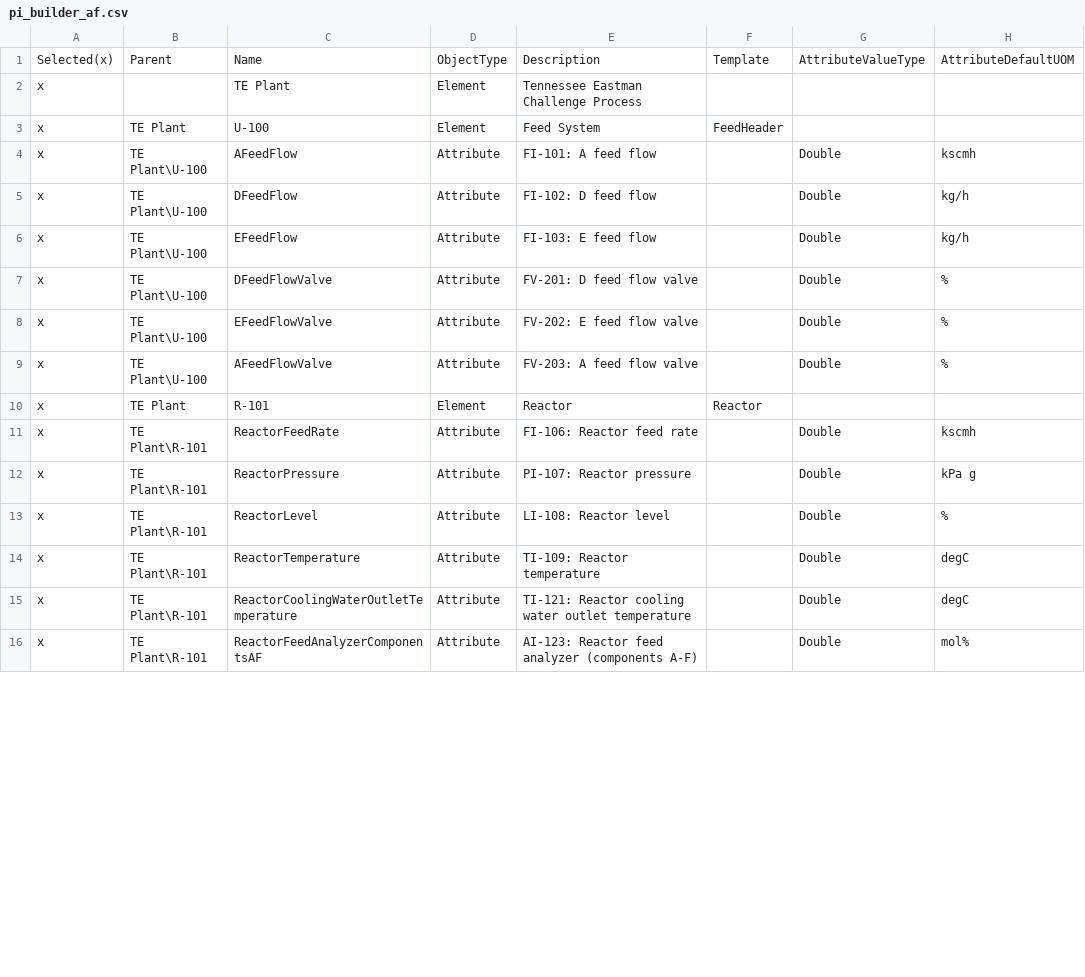
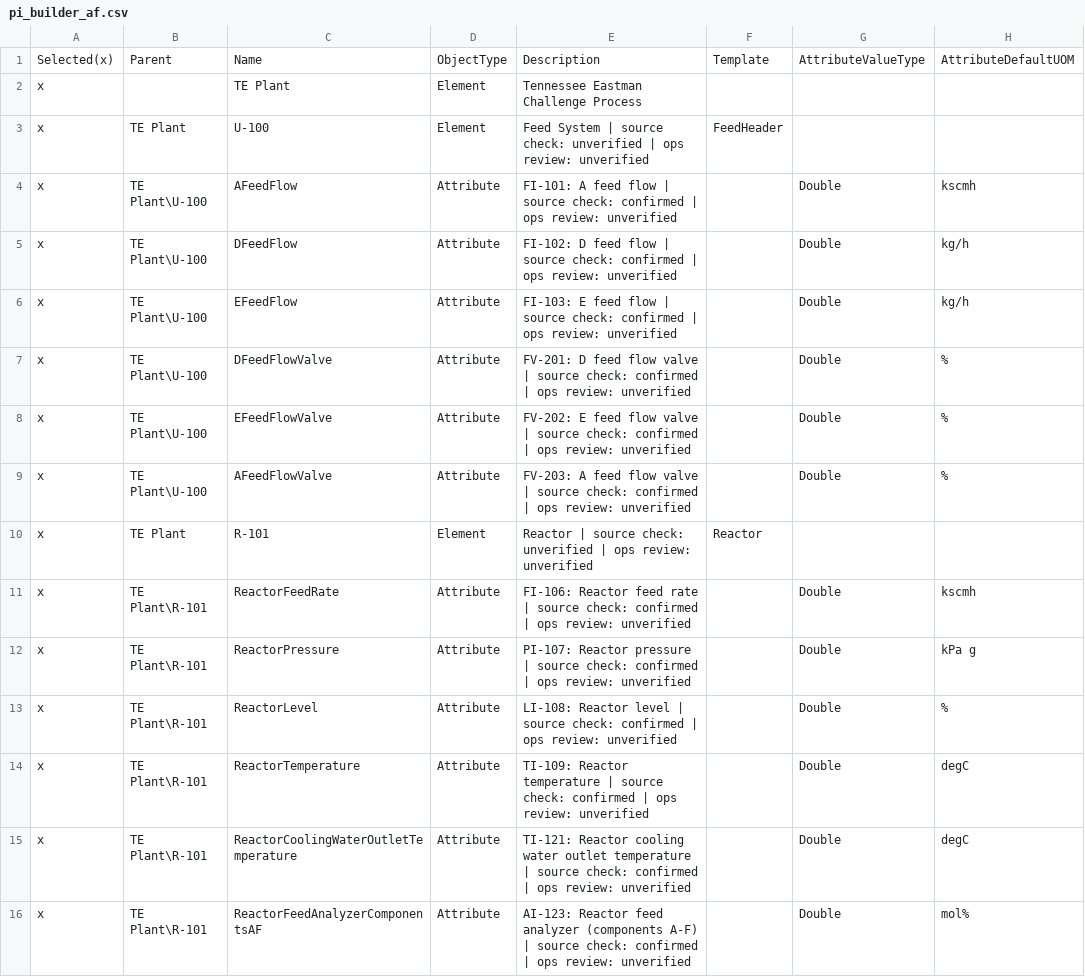
Before and after one commit to steve-vitale/pid-to-digital-twin, a CSV file: out/pi/pi_builder_af.csv, drawn as a sheet; only a part is shown; the diff covers the shown part only; the diff names each change by its address in the sheet, - before the commit and + after, or states it on an @@ line.

```diff
--- a/out/pi/pi_builder_af.csv
+++ b/out/pi/pi_builder_af.csv
-E3: Feed System
+E3: Feed System | source check: unverified | ops review: unverified
-E4: FI-101: A feed flow
+E4: FI-101: A feed flow | source check: confirmed | ops review: unverified
-E5: FI-102: D feed flow
+E5: FI-102: D feed flow | source check: confirmed | ops review: unverified
-E6: FI-103: E feed flow
+E6: FI-103: E feed flow | source check: confirmed | ops review: unverified
-E7: …flow valve
+E7: …flow valve | source check: confirmed | ops review: unverified
-E8: …flow valve
+E8: …flow valve | source check: confirmed | ops review: unverified
-E9: …flow valve
+E9: …flow valve | source check: confirmed | ops review: unverified
-E10: Reactor
+E10: Reactor | source check: unverified | ops review: unverified
-E11: …feed rate
+E11: …feed rate | source check: confirmed | ops review: unverified
-E12: …Reactor pressure
+E12: …Reactor pressure | source check: confirmed | ops review: unverified
-E13: …Reactor level
+E13: …Reactor level | source check: confirmed | ops review: unverified
-E14: …Reactor temperature
+E14: …Reactor temperature | source check: confirmed | ops review: unverified
-E15: …outlet temperature
+E15: …outlet temperature | source check: confirmed | ops review: unverified
-E16: …(components A-F)
+E16: …(components A-F) | source check: confirmed | ops review: unverified
```
Also changed, not shown: 29 edited cells elsewhere in this file, 15 other files.
